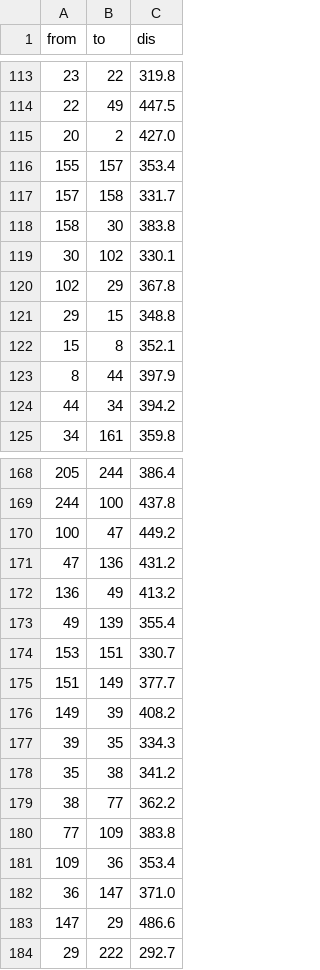
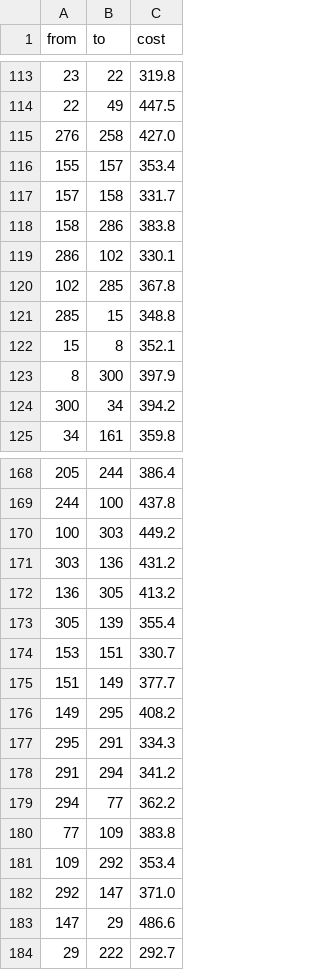
Before and after one commit to Davidham3/STGCN, a CSV file: data/distance.csv, drawn as a sheet; only a part is shown, gaps mark what is left out; the diff covers the shown part only.

```diff
--- a/data/distance.csv
+++ b/data/distance.csv
@@ -1 +1 @@
-from,to,dis
+from,to,cost
@@ -114,12 +114,12 @@ from,to,dis
 22,49,447.5
-20,2,427.0
+276,258,427.0
 155,157,353.4
 157,158,331.7
-158,30,383.8
-30,102,330.1
-102,29,367.8
-29,15,348.8
+158,286,383.8
+286,102,330.1
+102,285,367.8
+285,15,348.8
 15,8,352.1
-8,44,397.9
-44,34,394.2
+8,300,397.9
+300,34,394.2
 34,161,359.8
@@ -169,15 +169,15 @@ from,to,dis
 244,100,437.8
-100,47,449.2
-47,136,431.2
-136,49,413.2
-49,139,355.4
+100,303,449.2
+303,136,431.2
+136,305,413.2
+305,139,355.4
 153,151,330.7
 151,149,377.7
-149,39,408.2
-39,35,334.3
-35,38,341.2
-38,77,362.2
+149,295,408.2
+295,291,334.3
+291,294,341.2
+294,77,362.2
 77,109,383.8
-109,36,353.4
-36,147,371.0
+109,292,353.4
+292,147,371.0
 147,29,486.6
```
Also changed, not shown: 80 edited cells elsewhere in this file.
